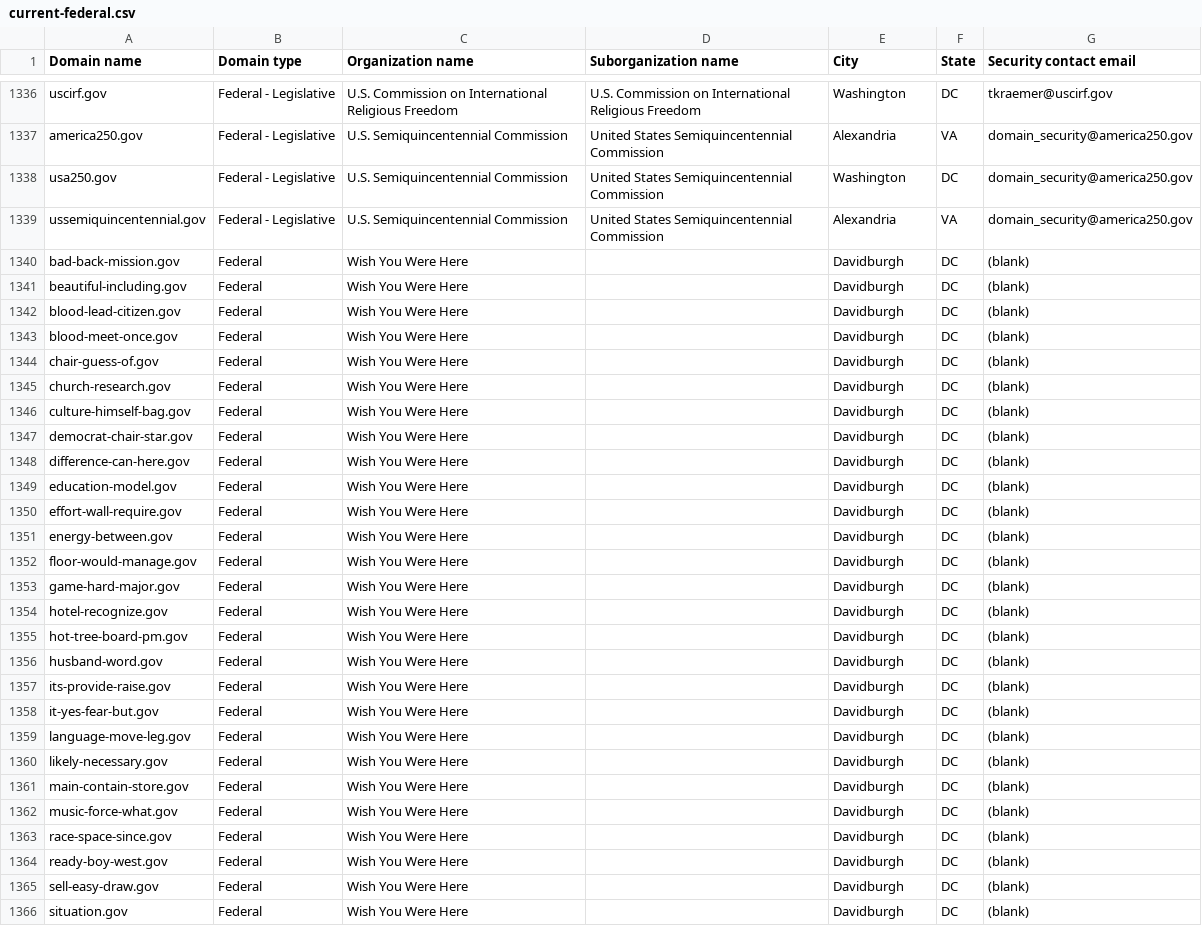
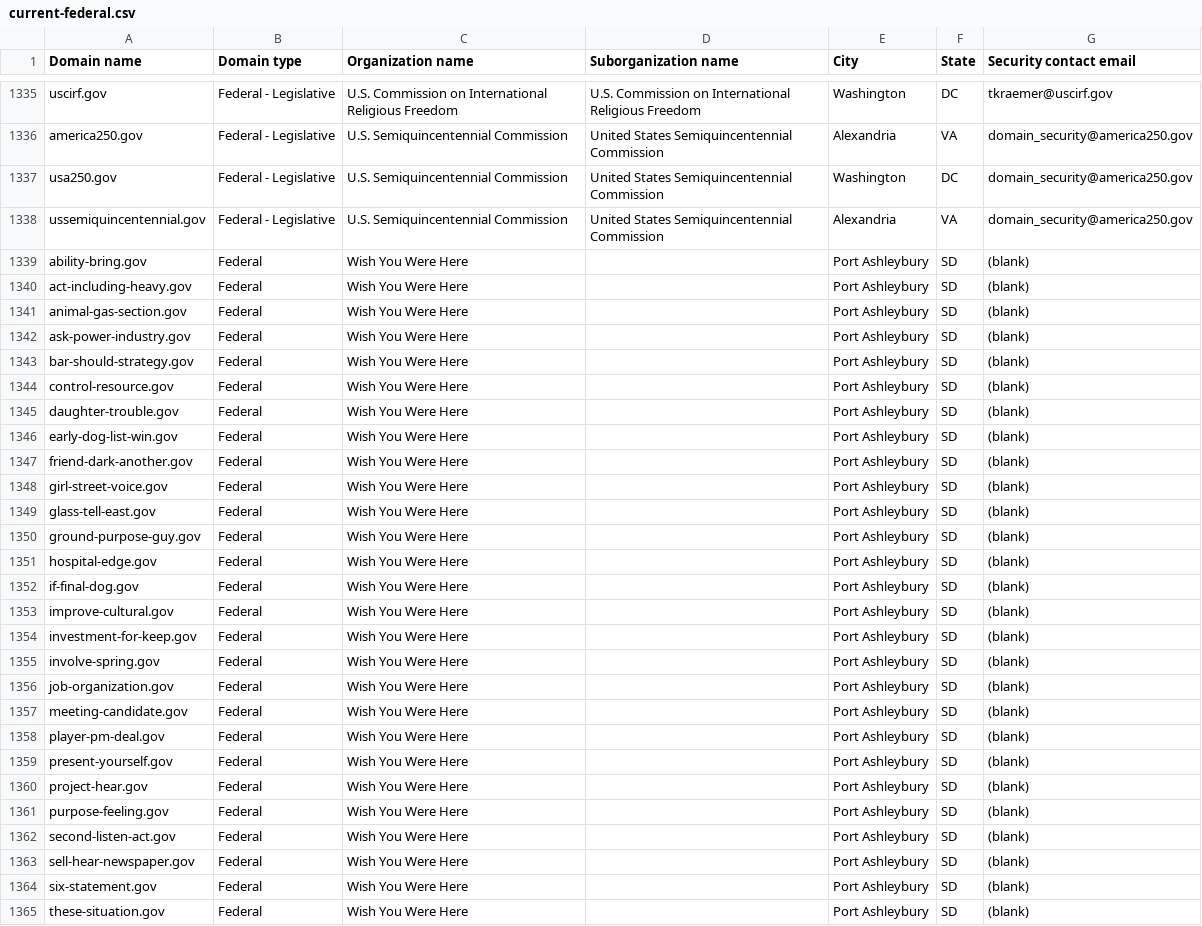
Before and after one commit to h-m-f-t/dotgov-data-staging, a CSV file: current-federal.csv, drawn as a sheet; only a part is shown, gaps mark what is left out; the diff covers the shown part only.

Commit message:
Flat: latest data (2026-07-17T08:22:36.065Z) {   "date": "2026-07-17T08:22:36.065Z",   "files": [     {       "name": "current-federal.csv",       "deltaBytes": 34,       "source": "https://getgov-staging.app.cloud.gov/api/v1/get-report/current-federal"     },     {       "name": "current-full.csv",       "deltaBytes": 1178,       "source": "https://getgov-staging.app.cloud.gov/api/v1/get-report/current-full"     }   ] }

```diff
--- a/current-federal.csv
+++ b/current-federal.csv
@@ -1339,28 +1338,28 @@ usa250.gov,Federal - Legislative,U.S. Semiquincentennial Commission,United State
 ussemiquincentennial.gov,Federal - Legislative,U.S. Semiquincentennial Commission,United States Semiquincentennial Commission,Alexandria,VA,domain_security@america250.gov
-bad-back-mission.gov,Federal,Wish You Were Here,,Davidburgh,DC,(blank)
-beautiful-including.gov,Federal,Wish You Were Here,,Davidburgh,DC,(blank)
-blood-lead-citizen.gov,Federal,Wish You Were Here,,Davidburgh,DC,(blank)
-blood-meet-once.gov,Federal,Wish You Were Here,,Davidburgh,DC,(blank)
-chair-guess-of.gov,Federal,Wish You Were Here,,Davidburgh,DC,(blank)
-church-research.gov,Federal,Wish You Were Here,,Davidburgh,DC,(blank)
-culture-himself-bag.gov,Federal,Wish You Were Here,,Davidburgh,DC,(blank)
-democrat-chair-star.gov,Federal,Wish You Were Here,,Davidburgh,DC,(blank)
-difference-can-here.gov,Federal,Wish You Were Here,,Davidburgh,DC,(blank)
-education-model.gov,Federal,Wish You Were Here,,Davidburgh,DC,(blank)
-effort-wall-require.gov,Federal,Wish You Were Here,,Davidburgh,DC,(blank)
-energy-between.gov,Federal,Wish You Were Here,,Davidburgh,DC,(blank)
-floor-would-manage.gov,Federal,Wish You Were Here,,Davidburgh,DC,(blank)
-game-hard-major.gov,Federal,Wish You Were Here,,Davidburgh,DC,(blank)
-hotel-recognize.gov,Federal,Wish You Were Here,,Davidburgh,DC,(blank)
-hot-tree-board-pm.gov,Federal,Wish You Were Here,,Davidburgh,DC,(blank)
-husband-word.gov,Federal,Wish You Were Here,,Davidburgh,DC,(blank)
-its-provide-raise.gov,Federal,Wish You Were Here,,Davidburgh,DC,(blank)
-it-yes-fear-but.gov,Federal,Wish You Were Here,,Davidburgh,DC,(blank)
-language-move-leg.gov,Federal,Wish You Were Here,,Davidburgh,DC,(blank)
-likely-necessary.gov,Federal,Wish You Were Here,,Davidburgh,DC,(blank)
-main-contain-store.gov,Federal,Wish You Were Here,,Davidburgh,DC,(blank)
-music-force-what.gov,Federal,Wish You Were Here,,Davidburgh,DC,(blank)
-race-space-since.gov,Federal,Wish You Were Here,,Davidburgh,DC,(blank)
-ready-boy-west.gov,Federal,Wish You Were Here,,Davidburgh,DC,(blank)
-sell-easy-draw.gov,Federal,Wish You Were Here,,Davidburgh,DC,(blank)
-situation.gov,Federal,Wish You Were Here,,Davidburgh,DC,(blank)
+ability-bring.gov,Federal,Wish You Were Here,,Port Ashleybury,SD,(blank)
+act-including-heavy.gov,Federal,Wish You Were Here,,Port Ashleybury,SD,(blank)
+animal-gas-section.gov,Federal,Wish You Were Here,,Port Ashleybury,SD,(blank)
+ask-power-industry.gov,Federal,Wish You Were Here,,Port Ashleybury,SD,(blank)
+bar-should-strategy.gov,Federal,Wish You Were Here,,Port Ashleybury,SD,(blank)
+control-resource.gov,Federal,Wish You Were Here,,Port Ashleybury,SD,(blank)
+daughter-trouble.gov,Federal,Wish You Were Here,,Port Ashleybury,SD,(blank)
+early-dog-list-win.gov,Federal,Wish You Were Here,,Port Ashleybury,SD,(blank)
+friend-dark-another.gov,Federal,Wish You Were Here,,Port Ashleybury,SD,(blank)
+girl-street-voice.gov,Federal,Wish You Were Here,,Port Ashleybury,SD,(blank)
+glass-tell-east.gov,Federal,Wish You Were Here,,Port Ashleybury,SD,(blank)
+ground-purpose-guy.gov,Federal,Wish You Were Here,,Port Ashleybury,SD,(blank)
+hospital-edge.gov,Federal,Wish You Were Here,,Port Ashleybury,SD,(blank)
+if-final-dog.gov,Federal,Wish You Were Here,,Port Ashleybury,SD,(blank)
+improve-cultural.gov,Federal,Wish You Were Here,,Port Ashleybury,SD,(blank)
+investment-for-keep.gov,Federal,Wish You Were Here,,Port Ashleybury,SD,(blank)
+involve-spring.gov,Federal,Wish You Were Here,,Port Ashleybury,SD,(blank)
+job-organization.gov,Federal,Wish You Were Here,,Port Ashleybury,SD,(blank)
+meeting-candidate.gov,Federal,Wish You Were Here,,Port Ashleybury,SD,(blank)
+player-pm-deal.gov,Federal,Wish You Were Here,,Port Ashleybury,SD,(blank)
+present-yourself.gov,Federal,Wish You Were Here,,Port Ashleybury,SD,(blank)
+project-hear.gov,Federal,Wish You Were Here,,Port Ashleybury,SD,(blank)
+purpose-feeling.gov,Federal,Wish You Were Here,,Port Ashleybury,SD,(blank)
+second-listen-act.gov,Federal,Wish You Were Here,,Port Ashleybury,SD,(blank)
+sell-hear-newspaper.gov,Federal,Wish You Were Here,,Port Ashleybury,SD,(blank)
+six-statement.gov,Federal,Wish You Were Here,,Port Ashleybury,SD,(blank)
+these-situation.gov,Federal,Wish You Were Here,,Port Ashleybury,SD,(blank)
```
Also changed, not shown: 1 removed row and 15 edited cells elsewhere in this file, 1 other file.
